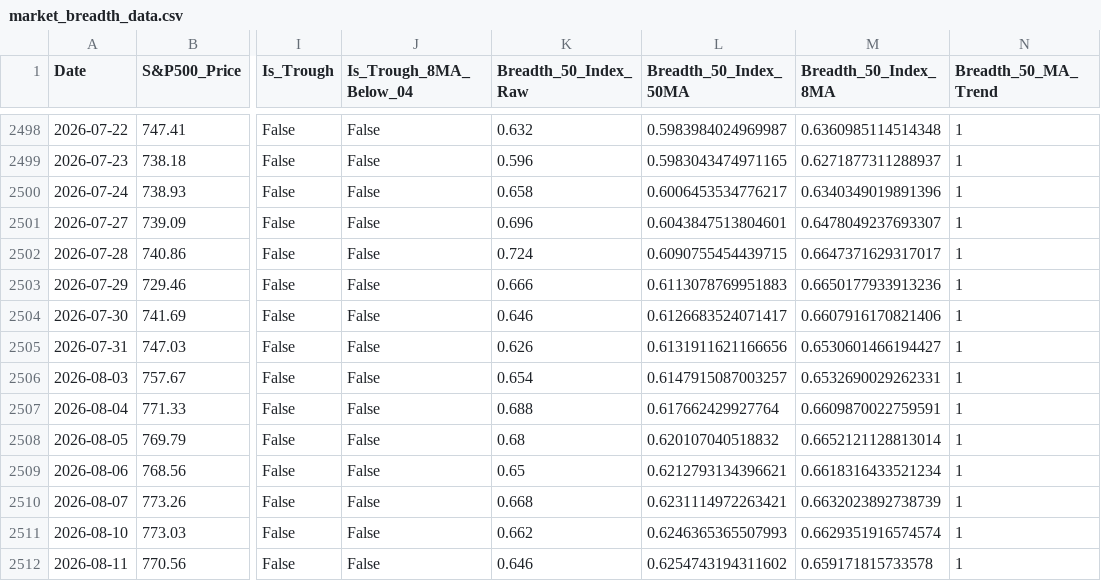
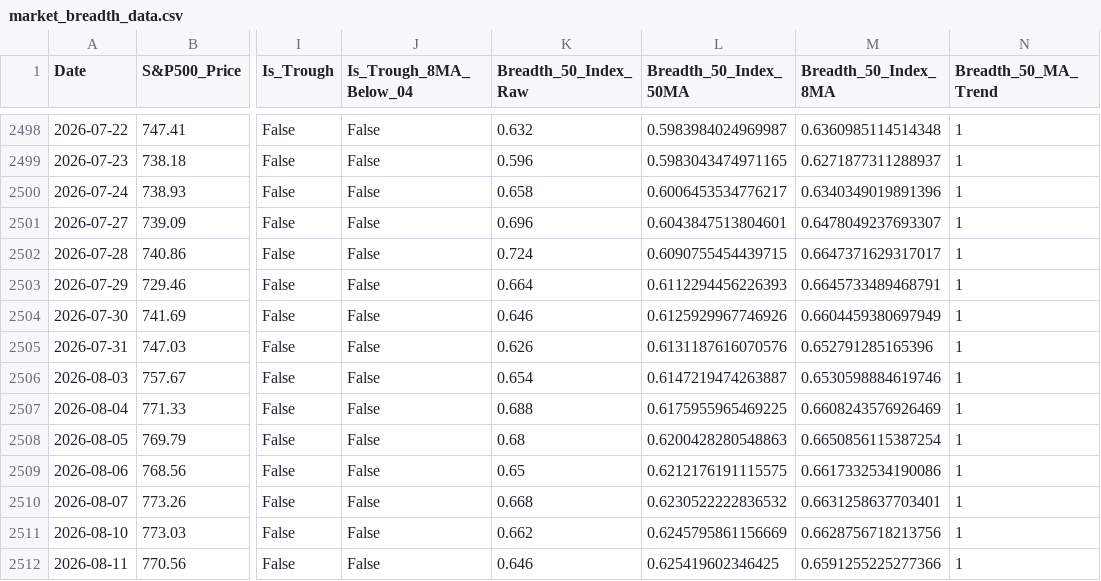
Before and after one commit to YONGJINSONG/market, a CSV file: data/breadth/market_breadth_data.csv, drawn as a sheet; only a part is shown, gaps mark what is left out; the diff names each change by its address in the sheet, - before the commit and + after, or states it on an @@ line.

```diff
--- a/data/breadth/market_breadth_data.csv
+++ b/data/breadth/market_breadth_data.csv
-K2503 (Breadth_50_Index_Raw): 0.666
+K2503 (Breadth_50_Index_Raw): 0.664
-L2503 (Breadth_50_Index_50MA): 0.6113078769951883
+L2503 (Breadth_50_Index_50MA): 0.6112294456226393
-M2503 (Breadth_50_Index_8MA): 0.6650177933913236
+M2503 (Breadth_50_Index_8MA): 0.6645733489468791
-L2504 (Breadth_50_Index_50MA): 0.6126683524071417
+L2504 (Breadth_50_Index_50MA): 0.6125929967746926
-M2504 (Breadth_50_Index_8MA): 0.6607916170821406
+M2504 (Breadth_50_Index_8MA): 0.6604459380697949
-L2505 (Breadth_50_Index_50MA): 0.6131911621166656
+L2505 (Breadth_50_Index_50MA): 0.6131187616070576
-M2505 (Breadth_50_Index_8MA): 0.6530601466194427
+M2505 (Breadth_50_Index_8MA): 0.652791285165396
-L2506 (Breadth_50_Index_50MA): 0.6147915087003257
+L2506 (Breadth_50_Index_50MA): 0.6147219474263887
-M2506 (Breadth_50_Index_8MA): 0.6532690029262331
+M2506 (Breadth_50_Index_8MA): 0.6530598884619746
-L2507 (Breadth_50_Index_50MA): 0.617662429927764
+L2507 (Breadth_50_Index_50MA): 0.6175955965469225
-M2507 (Breadth_50_Index_8MA): 0.6609870022759591
+M2507 (Breadth_50_Index_8MA): 0.6608243576926469
-L2508 (Breadth_50_Index_50MA): 0.620107040518832
+L2508 (Breadth_50_Index_50MA): 0.6200428280548863
-M2508 (Breadth_50_Index_8MA): 0.6652121128813014
+M2508 (Breadth_50_Index_8MA): 0.6650856115387254
-L2509 (Breadth_50_Index_50MA): 0.6212793134396621
+L2509 (Breadth_50_Index_50MA): 0.6212176191115575
-M2509 (Breadth_50_Index_8MA): 0.6618316433521234
+M2509 (Breadth_50_Index_8MA): 0.6617332534190086
-L2510 (Breadth_50_Index_50MA): 0.6231114972263421
+L2510 (Breadth_50_Index_50MA): 0.6230522222836532
-M2510 (Breadth_50_Index_8MA): 0.6632023892738739
+M2510 (Breadth_50_Index_8MA): 0.6631258637703401
-L2511 (Breadth_50_Index_50MA): 0.6246365365507993
+L2511 (Breadth_50_Index_50MA): 0.6245795861156669
-M2511 (Breadth_50_Index_8MA): 0.6629351916574574
+M2511 (Breadth_50_Index_8MA): 0.6628756718213756
-L2512 (Breadth_50_Index_50MA): 0.6254743194311602
+L2512 (Breadth_50_Index_50MA): 0.625419602346425
-M2512 (Breadth_50_Index_8MA): 0.659171815733578
+M2512 (Breadth_50_Index_8MA): 0.6591255225277366
```
Also changed, not shown: 6 other files.
